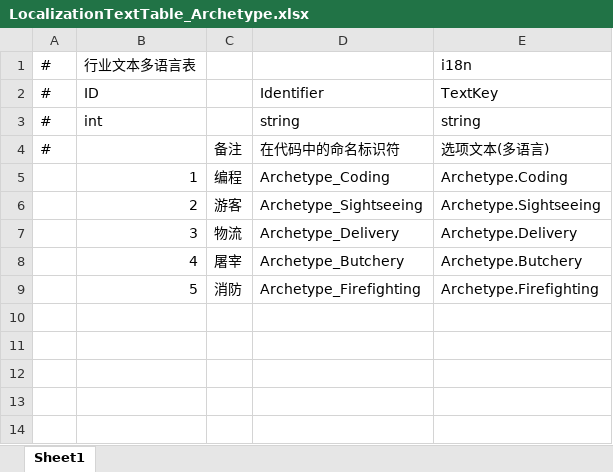
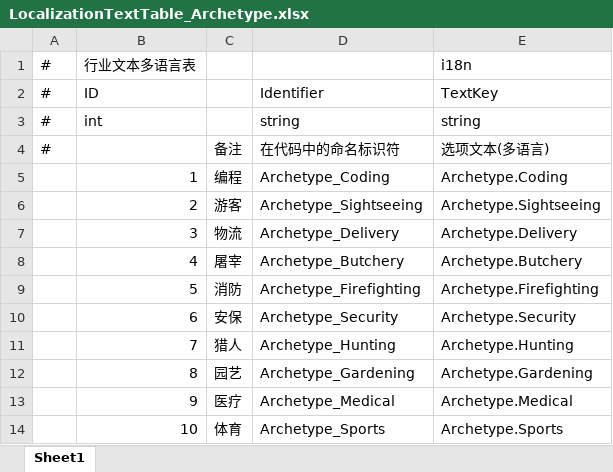
Before and after one commit to Neilander/GF_X, an Excel workbook: AAAGameData/DataTables/Text/LocalizationTextTable_Archetype.xlsx, sheet Sheet1, drawn as a sheet; values as stored, in another font and other column widths than the file's, no borders; the diff names each change by its address in the sheet, - before the commit and + after, or states it on an @@ line.

```diff
--- a/AAAGameData/DataTables/Text/LocalizationTextTable_Archetype.xlsx (sheet Sheet1)
+++ b/AAAGameData/DataTables/Text/LocalizationTextTable_Archetype.xlsx (sheet Sheet1)
+row 10:  | 6 | 安保 | Archetype_Security | Archetype.Security
+row 11:  | 7 | 猎人 | Archetype_Hunting | Archetype.Hunting
+row 12:  | 8 | 园艺 | Archetype_Gardening | Archetype.Gardening
+row 13:  | 9 | 医疗 | Archetype_Medical | Archetype.Medical
+row 14:  | 10 | 体育 | Archetype_Sports | Archetype.Sports
```
Also changed, not shown: AAAGameData/Languages/ChineseSimplified.xlsx, AAAGameData/Languages/ChineseTraditional.xlsx, 17 other files.
